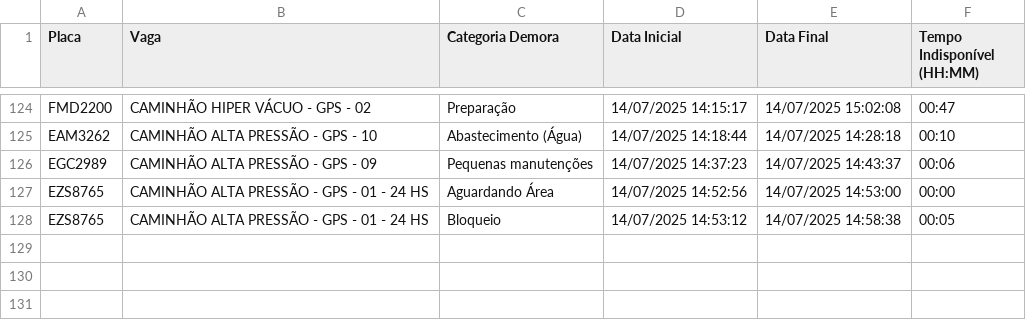
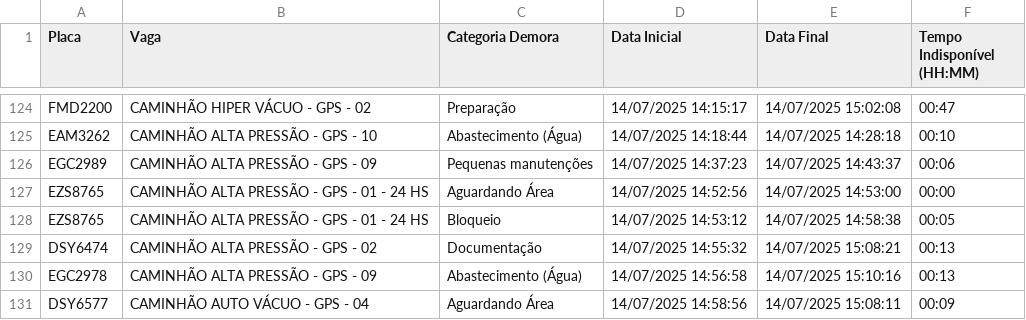
Before and after one commit to GrupoGps-Mecanizada/Banco-De-Dados, a CSV file: Apontamentos/apontamentos-atuais.csv, drawn as a sheet; only a part is shown, gaps mark what is left out; the diff names each change by its address in the sheet, - before the commit and + after, or states it on an @@ line.

Commit message:
🔄 Auto-refresh 55: 14/07/2025, 15:14:06 - 0 arquivos

```diff
--- a/Apontamentos/apontamentos-atuais.csv
+++ b/Apontamentos/apontamentos-atuais.csv
+row 129: DSY6474 | CAMINHÃO ALTA PRESSÃO - GPS - 02 | Documentação | 14/07/2025 14:55:32 | 14/07/2025 15:08:21 | 00:13
+row 130: EGC2978 | CAMINHÃO ALTA PRESSÃO - GPS - 09 | Abastecimento (Água) | 14/07/2025 14:56:58 | 14/07/2025 15:10:16 | 00:13
+row 131: DSY6577 | CAMINHÃO AUTO VÁCUO - GPS - 04 | Aguardando Área | 14/07/2025 14:58:56 | 14/07/2025 15:08:11 | 00:09
```
